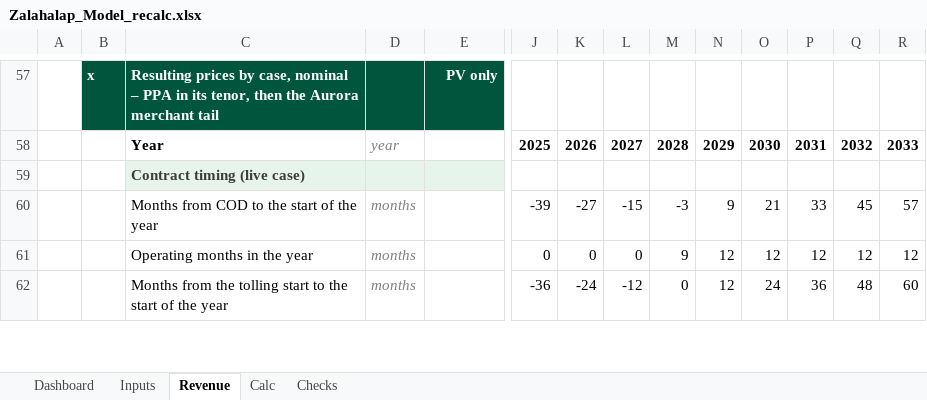
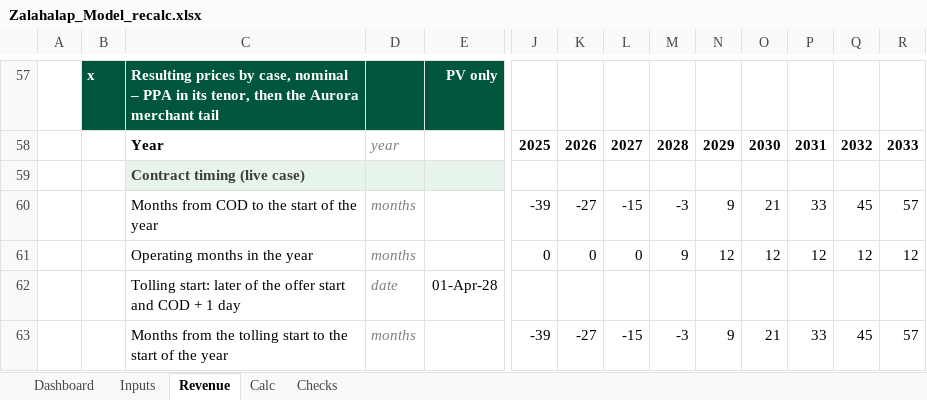
Before and after one commit to ZalanZad/FEP_modeller, an Excel workbook: projects/zalahalap/out/Zalahalap_Model_recalc.xlsx, sheet Revenue, drawn as a sheet; only a part is shown, gaps mark what is left out; values as stored, in another font and other column widths than the file's, no borders; removed rows and columns are numbered as before the commit, all else as after; rows hold the shown columns only; the diff covers the shown part only; the diff names each change by its address in the sheet, - before the commit and + after, or states it on an @@ line.

```diff
--- a/projects/zalahalap/out/Zalahalap_Model_recalc.xlsx (sheet Revenue)
+++ b/projects/zalahalap/out/Zalahalap_Model_recalc.xlsx (sheet Revenue)
-row 62:  |  | Months from the tolling start to the start of the year | months |  | -36 | -24 | -12 | 0 | 12 | 24 | 36 | 48 | 60
+row 62:  |  | Tolling start: later of the offer start and COD + 1 day | date | 01-Apr-28
+row 63:  |  | Months from the tolling start to the start of the year | months |  | -39 | -27 | -15 | -3 | 9 | 21 | 33 | 45 | 57
```
Also changed, not shown: 13 edited cells elsewhere in this sheet, sheet Calc, sheet Dashboard, sheet Inputs, sheet Checks, formulas that keep their value, hidden cells, projects/zalahalap/out/Zalahalap_Model.xlsx, 6 other files.
